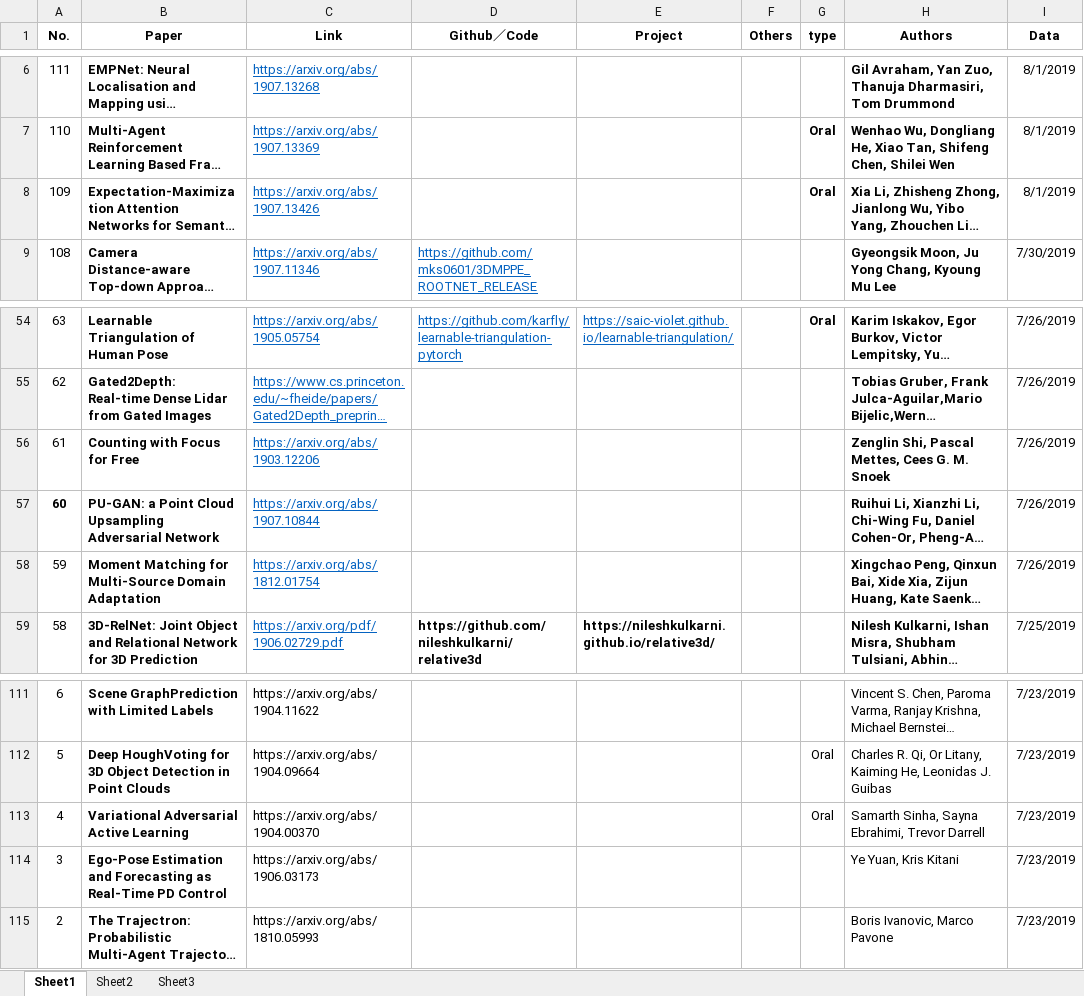
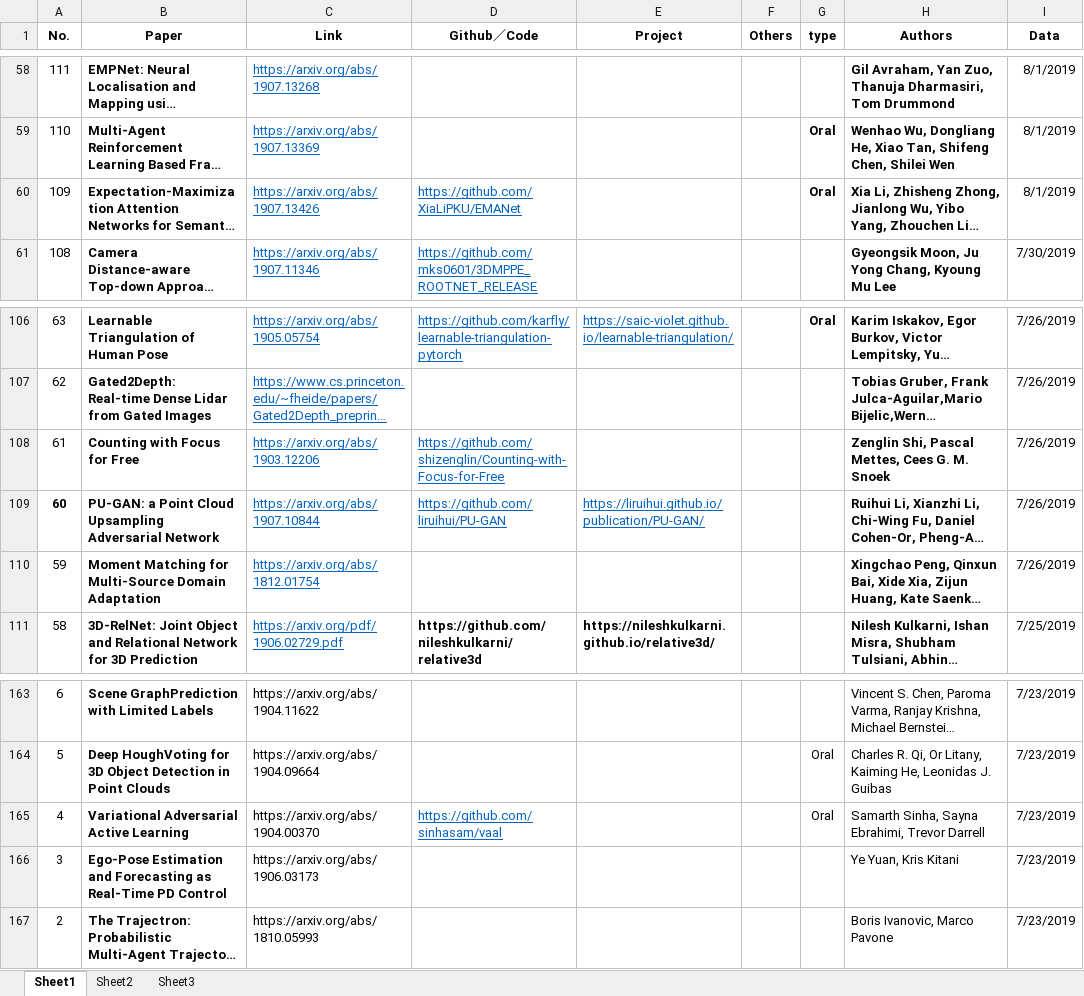
Before and after one commit to extreme-assistant/ICCV2023-Paper-Code-Interpretation, an Excel workbook: ICCV2019_links.xlsx, sheet Sheet1, drawn as a sheet; only a part is shown, gaps mark what is left out; long unchanged cells end in …; values as stored, in another font and other column widths than the file's, no borders; conditional formats not drawn; addresses are those after the commit; the diff covers the shown part only; the diff names each change by its address in the sheet, - before the commit and + after, or states it on an @@ line.

Commit message:
add 52 new papers,116~167

```diff
--- a/ICCV2019_links.xlsx (sheet Sheet1)
+++ b/ICCV2019_links.xlsx (sheet Sheet1)
-D60 (Github／Code): (empty)
+D60 (Github／Code): https://github.com/XiaLiPKU/EMANet
-D108 (Github／Code): (empty)
+D108 (Github／Code): https://github.com/shizenglin/Counting-with-Focus-for-Free
-D109 (Github／Code): (empty)
+D109 (Github／Code): https://github.com/liruihui/PU-GAN
-E109 (Project): (empty)
+E109 (Project): https://liruihui.github.io/publication/PU-GAN/
-D165 (Github／Code): (empty)
+D165 (Github／Code): https://github.com/sinhasam/vaal
```
Also changed, not shown: 52 added rows elsewhere in this sheet, 1 other file.
